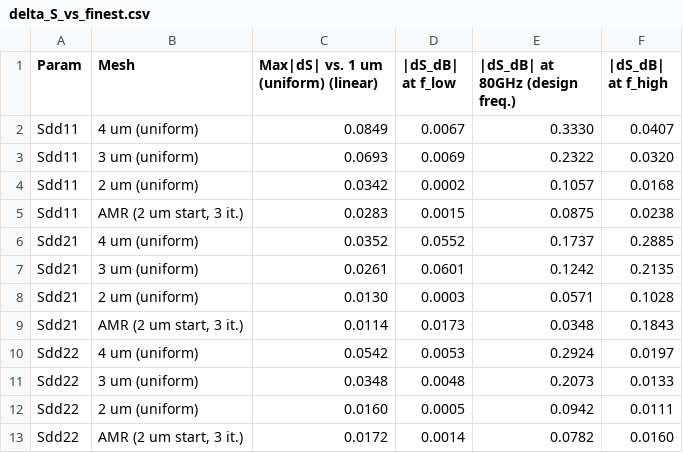
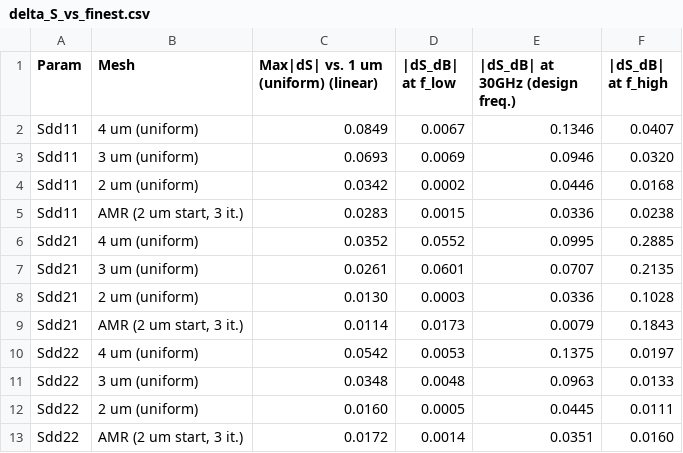
Before and after one commit to volkermuehlhaus-claude/gds2palace_ihp_sg13g2, a CSV file: more_examples/mesh_convergence/mesh_convergence_transformer/results/delta_S_vs_finest.csv, drawn as a sheet.

```diff
--- a/more_examples/mesh_convergence/mesh_convergence_transformer/results/delta_S_vs_finest.csv
+++ b/more_examples/mesh_convergence/mesh_convergence_transformer/results/delta_S_vs_finest.csv
@@ -1,13 +1,13 @@
-Param,Mesh,Max|dS| vs. 1 um (uniform) (linear),|dS_dB| at f_low,|dS_dB| at 80GHz (design freq.),|dS_dB| at f_high
-Sdd11,4 um (uniform),0.0849,0.0067,0.3330,0.0407
-Sdd11,3 um (uniform),0.0693,0.0069,0.2322,0.0320
-Sdd11,2 um (uniform),0.0342,0.0002,0.1057,0.0168
-Sdd11,"AMR (2 um start, 3 it.)",0.0283,0.0015,0.0875,0.0238
-Sdd21,4 um (uniform),0.0352,0.0552,0.1737,0.2885
-Sdd21,3 um (uniform),0.0261,0.0601,0.1242,0.2135
-Sdd21,2 um (uniform),0.0130,0.0003,0.0571,0.1028
-Sdd21,"AMR (2 um start, 3 it.)",0.0114,0.0173,0.0348,0.1843
-Sdd22,4 um (uniform),0.0542,0.0053,0.2924,0.0197
-Sdd22,3 um (uniform),0.0348,0.0048,0.2073,0.0133
-Sdd22,2 um (uniform),0.0160,0.0005,0.0942,0.0111
-Sdd22,"AMR (2 um start, 3 it.)",0.0172,0.0014,0.0782,0.0160
+Param,Mesh,Max|dS| vs. 1 um (uniform) (linear),|dS_dB| at f_low,|dS_dB| at 30GHz (design freq.),|dS_dB| at f_high
+Sdd11,4 um (uniform),0.0849,0.0067,0.1346,0.0407
+Sdd11,3 um (uniform),0.0693,0.0069,0.0946,0.0320
+Sdd11,2 um (uniform),0.0342,0.0002,0.0446,0.0168
+Sdd11,"AMR (2 um start, 3 it.)",0.0283,0.0015,0.0336,0.0238
+Sdd21,4 um (uniform),0.0352,0.0552,0.0995,0.2885
+Sdd21,3 um (uniform),0.0261,0.0601,0.0707,0.2135
+Sdd21,2 um (uniform),0.0130,0.0003,0.0336,0.1028
+Sdd21,"AMR (2 um start, 3 it.)",0.0114,0.0173,0.0079,0.1843
+Sdd22,4 um (uniform),0.0542,0.0053,0.1375,0.0197
+Sdd22,3 um (uniform),0.0348,0.0048,0.0963,0.0133
+Sdd22,2 um (uniform),0.0160,0.0005,0.0445,0.0111
+Sdd22,"AMR (2 um start, 3 it.)",0.0172,0.0014,0.0351,0.0160
```
Also changed, not shown: more_examples/mesh_convergence/mesh_convergence_transformer/results/delta_S_table.csv, 13 other files.
